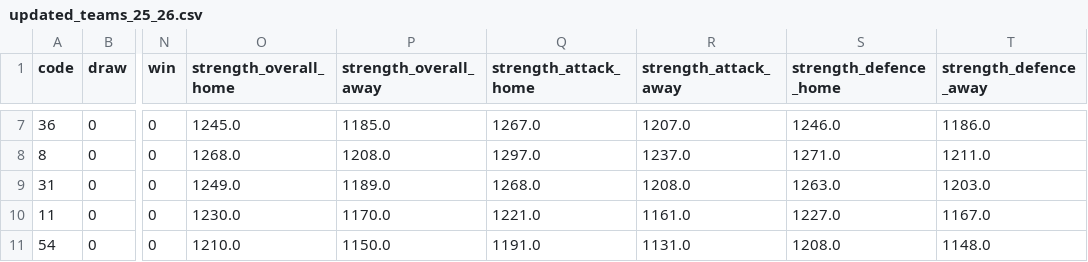
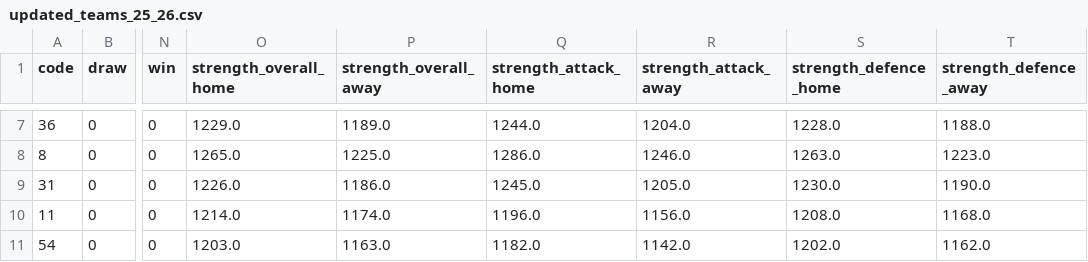
Before and after one commit to Olaelve5/fpl_points_predictor, a CSV file: data/team_data/updated_teams_25_26.csv, drawn as a sheet; only a part is shown, gaps mark what is left out; the diff covers the shown part only; the diff names each change by its address in the sheet, - before the commit and + after, or states it on an @@ line.

```diff
--- a/data/team_data/updated_teams_25_26.csv
+++ b/data/team_data/updated_teams_25_26.csv
-O7 (strength_overall_home): 1245.0
+O7 (strength_overall_home): 1229.0
-P7 (strength_overall_away): 1185.0
+P7 (strength_overall_away): 1189.0
-Q7 (strength_attack_home): 1267.0
+Q7 (strength_attack_home): 1244.0
-R7 (strength_attack_away): 1207.0
+R7 (strength_attack_away): 1204.0
-S7 (strength_defence_home): 1246.0
+S7 (strength_defence_home): 1228.0
-T7 (strength_defence_away): 1186.0
+T7 (strength_defence_away): 1188.0
-O8 (strength_overall_home): 1268.0
+O8 (strength_overall_home): 1265.0
-P8 (strength_overall_away): 1208.0
+P8 (strength_overall_away): 1225.0
-Q8 (strength_attack_home): 1297.0
+Q8 (strength_attack_home): 1286.0
-R8 (strength_attack_away): 1237.0
+R8 (strength_attack_away): 1246.0
-S8 (strength_defence_home): 1271.0
+S8 (strength_defence_home): 1263.0
-T8 (strength_defence_away): 1211.0
+T8 (strength_defence_away): 1223.0
-O9 (strength_overall_home): 1249.0
+O9 (strength_overall_home): 1226.0
-P9 (strength_overall_away): 1189.0
+P9 (strength_overall_away): 1186.0
-Q9 (strength_attack_home): 1268.0
+Q9 (strength_attack_home): 1245.0
-R9 (strength_attack_away): 1208.0
+R9 (strength_attack_away): 1205.0
-S9 (strength_defence_home): 1263.0
+S9 (strength_defence_home): 1230.0
-T9 (strength_defence_away): 1203.0
+T9 (strength_defence_away): 1190.0
-O10 (strength_overall_home): 1230.0
+O10 (strength_overall_home): 1214.0
-P10 (strength_overall_away): 1170.0
+P10 (strength_overall_away): 1174.0
-Q10 (strength_attack_home): 1221.0
+Q10 (strength_attack_home): 1196.0
-R10 (strength_attack_away): 1161.0
+R10 (strength_attack_away): 1156.0
-S10 (strength_defence_home): 1227.0
+S10 (strength_defence_home): 1208.0
-T10 (strength_defence_away): 1167.0
+T10 (strength_defence_away): 1168.0
-O11 (strength_overall_home): 1210.0
+O11 (strength_overall_home): 1203.0
-P11 (strength_overall_away): 1150.0
+P11 (strength_overall_away): 1163.0
-Q11 (strength_attack_home): 1191.0
+Q11 (strength_attack_home): 1182.0
-R11 (strength_attack_away): 1131.0
+R11 (strength_attack_away): 1142.0
-S11 (strength_defence_home): 1208.0
+S11 (strength_defence_home): 1202.0
-T11 (strength_defence_away): 1148.0
+T11 (strength_defence_away): 1162.0
```
Also changed, not shown: 85 edited cells elsewhere in this file, 3 other files.
